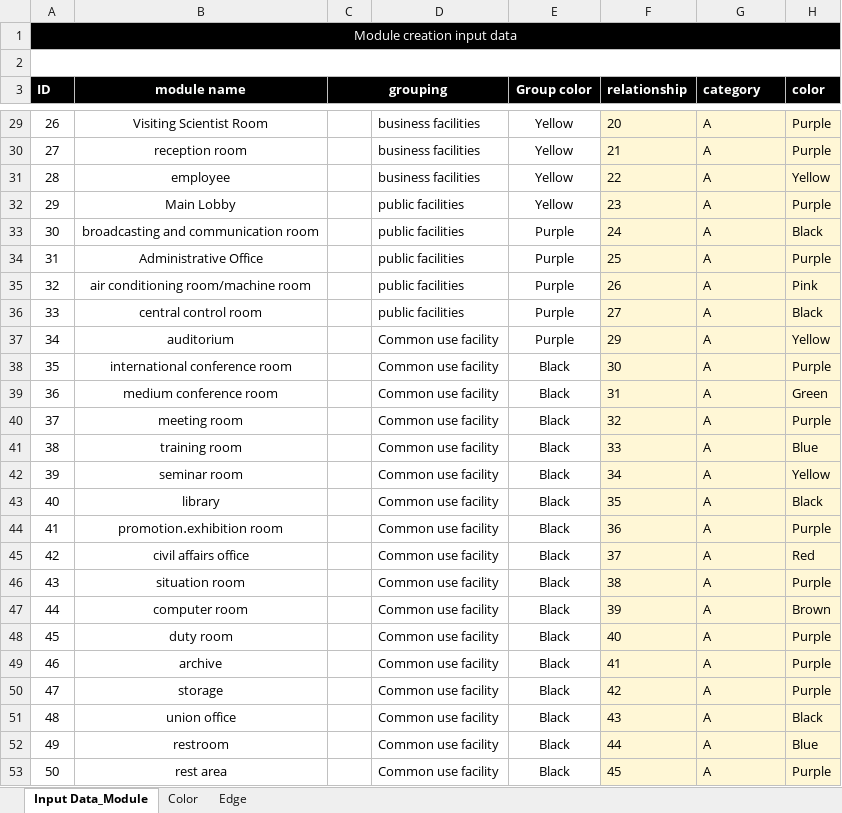
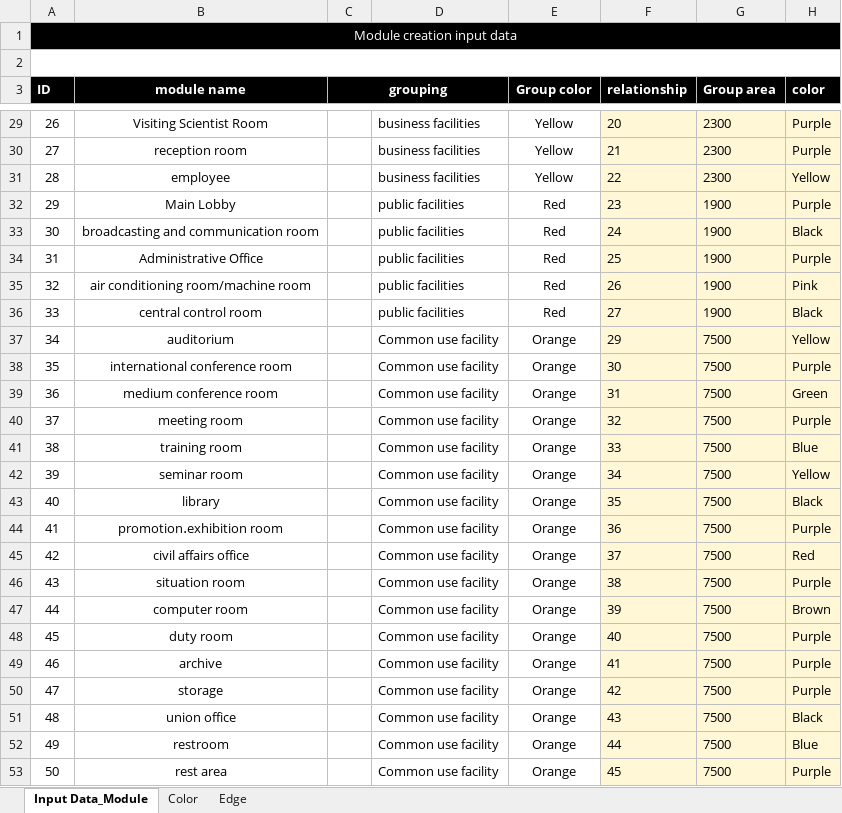
Before and after one commit to vaishnavi05W/DEV_3, an Excel workbook: DataSource/InputData.xlsx, sheet Input Data_Module, drawn as a sheet; only a part is shown, gaps mark what is left out; values as stored, in another font and other column widths than the file's, no borders; the diff covers the shown part only; the diff names each change by its address in the sheet, - before the commit and + after, or states it on an @@ line.

```diff
--- a/DataSource/InputData.xlsx (sheet Input Data_Module)
+++ b/DataSource/InputData.xlsx (sheet Input Data_Module)
-G3: category
+G3: Group area
-G29:G31 (Group area): A
+G29:G31 (Group area): 2300
-E32 (Group color): Yellow
+E32 (Group color): Red
-G32:G36 (Group area): A
+G32:G36 (Group area): 1900
-E33:E36 (Group color): Purple
+E33:E36 (Group color): Red
-E37 (Group color): Purple
+E37 (Group color): Orange
-G37:G53 (Group area): A
+G37:G53 (Group area): 7500
-E38:E53 (Group color): Black
+E38:E53 (Group color): Orange
```
Also changed, not shown: 43 edited cells elsewhere in this sheet, 8 other files.
